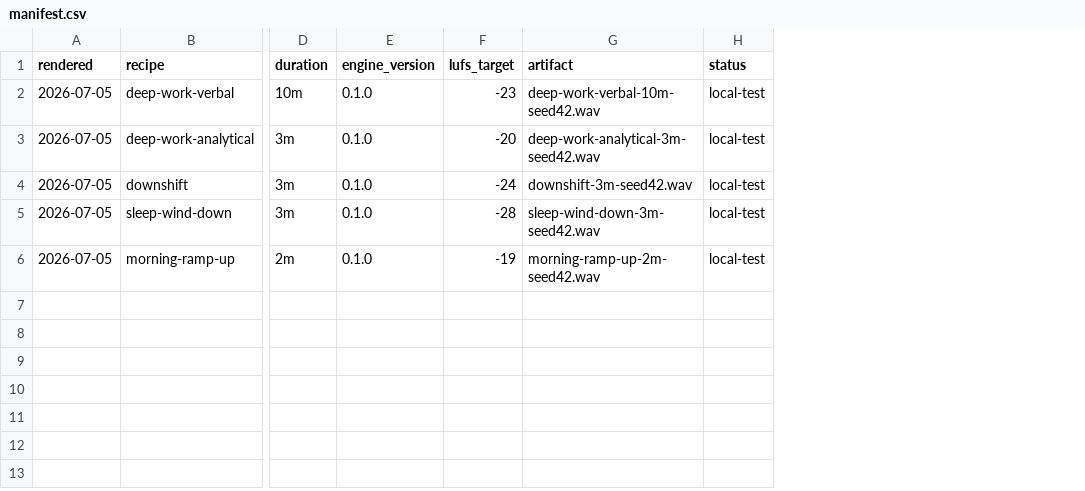
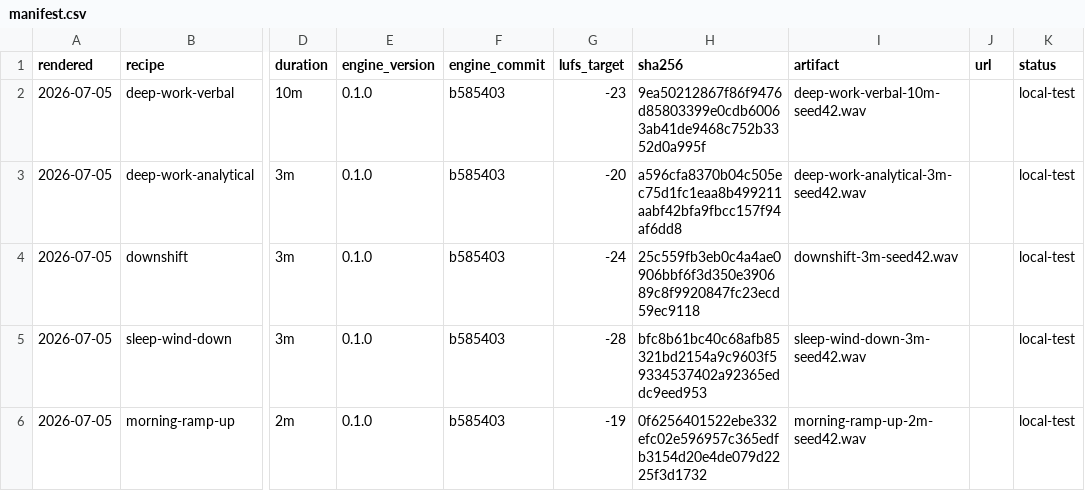
Before and after one commit to iAnonymous3000/CognitionFM, a CSV file: manifest.csv, drawn as a sheet; only a part is shown, gaps mark what is left out; the diff names each change by its address in the sheet, - before the commit and + after, or states it on an @@ line.

Commit message:
Provenance manifest v2: SHA-256 checksums, verified engine commit, URL and status columns

```diff
--- a/manifest.csv
+++ b/manifest.csv
+column F (engine_commit), rows 2-6: all b585403
+column H (sha256), rows 2-6: 9ea50212867f86f9476d85803399e0cdb60063ab41de9468c752b3352d0a995f | a596cfa8370b04c505ec75d1fc1eaa8b499211aabf42bfa9fbcc157f94af6dd8 | 25c559fb3eb0c4a4ae0906bbf6f3d350e390689c8f9920847fc23ecd59ec9118 | bfc8b61bc40c68afb85321bd2154a9c9603f59334537402a92365eddc9eed953 | 0f6256401522ebe332efc02e596957c365edfb3154d20e4de079d2225f3d1732
+column J (url), empty
```
